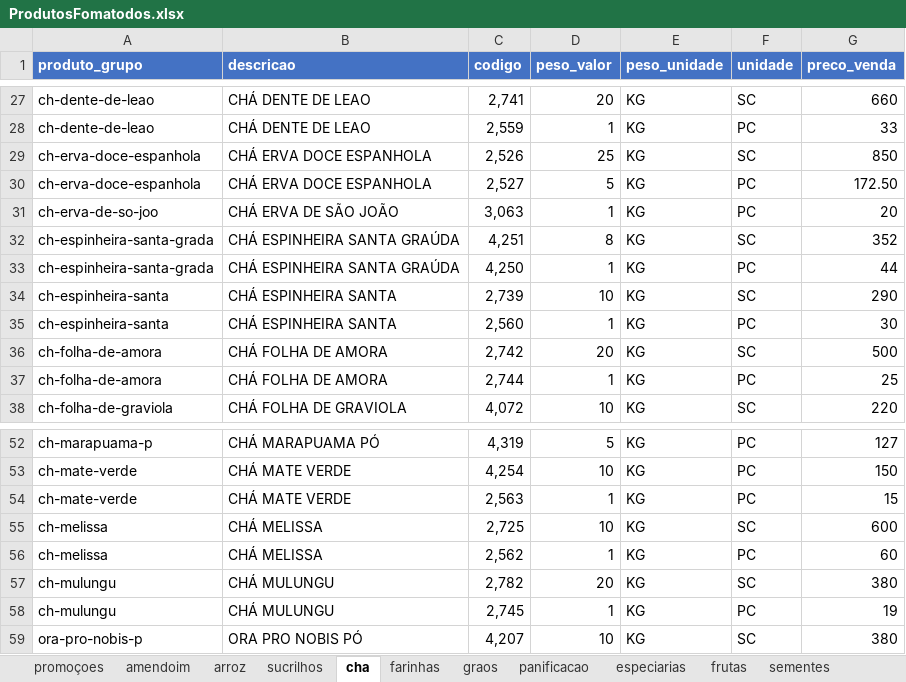
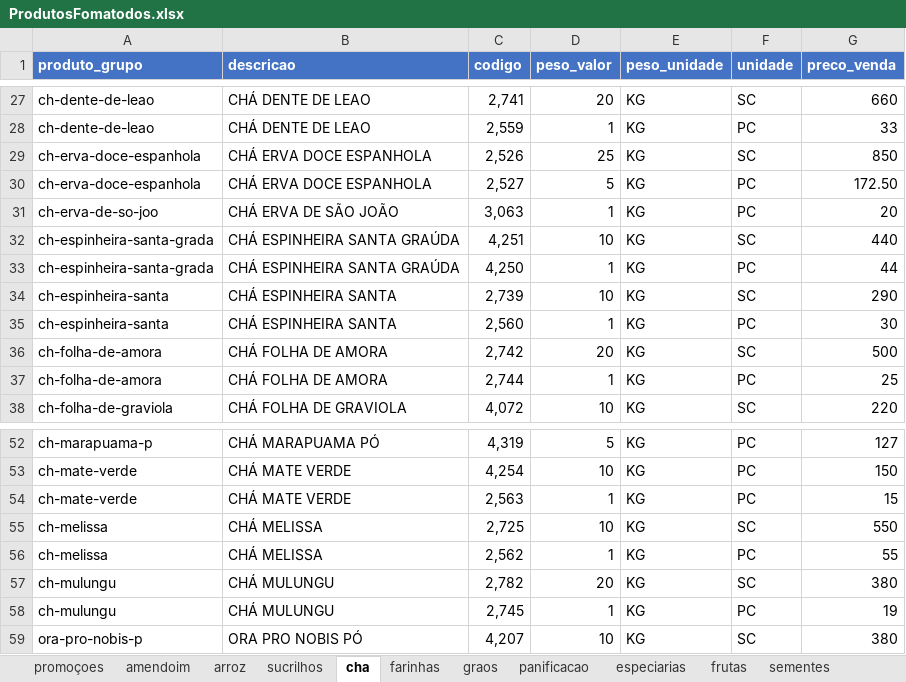
Before and after one commit to MuriloBastos6/Lista-de-Produtos-Bourached, an Excel workbook: data/ProdutosFomatodos.xlsx, sheet cha, drawn as a sheet; only a part is shown, gaps mark what is left out; values as stored, in another font and other column widths than the file's, no borders; the diff names each change by its address in the sheet, - before the commit and + after, or states it on an @@ line.

```diff
--- a/data/ProdutosFomatodos.xlsx (sheet cha)
+++ b/data/ProdutosFomatodos.xlsx (sheet cha)
-D32 (peso_valor): 8
+D32 (peso_valor): 10
-G32 (preco_venda): 352
+G32 (preco_venda): 440
-G55 (preco_venda): 600
+G55 (preco_venda): 550
-G56 (preco_venda): 60
+G56 (preco_venda): 55
```
Also changed, not shown: sheet amendoim, sheet sementes, sheet farinhas, 2 other files.
